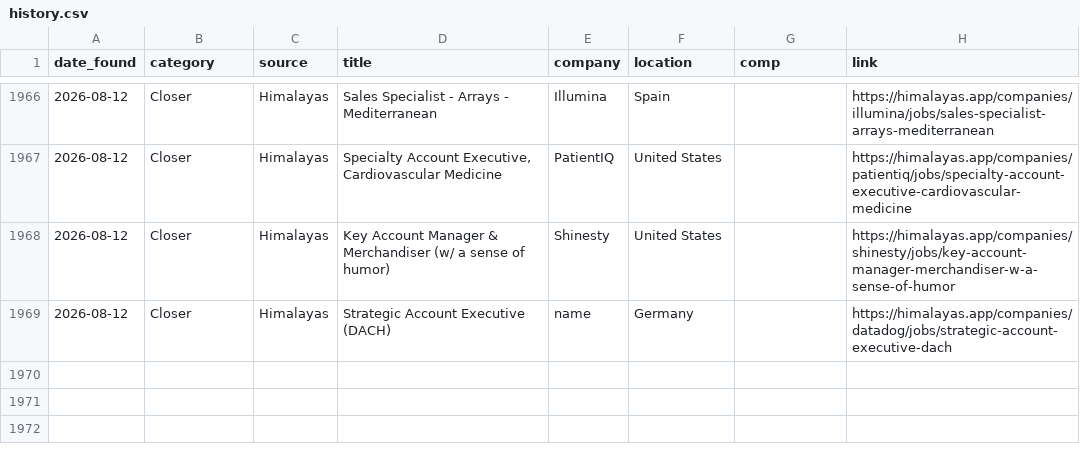
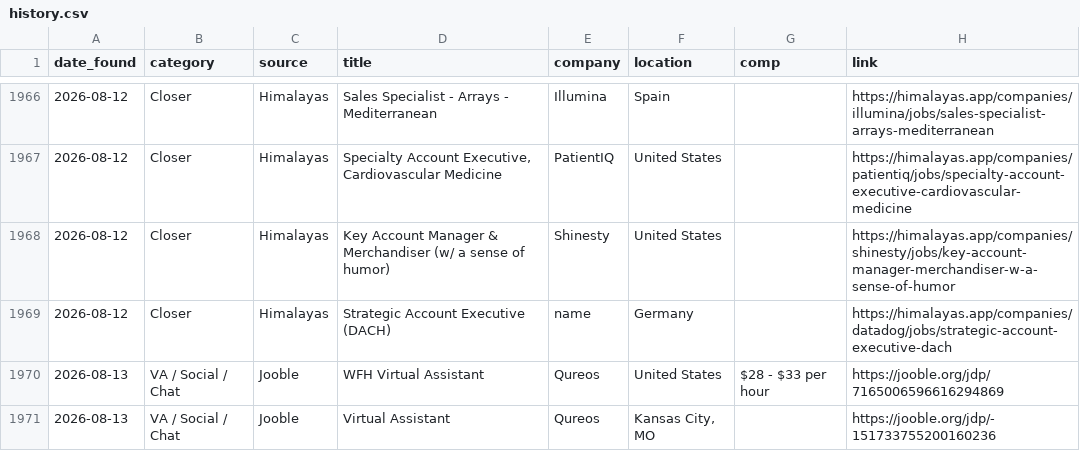
Before and after one commit to annaaimodel/better-prompt-ai-main, a CSV file: jobs/history.csv, drawn as a sheet; only a part is shown, gaps mark what is left out.

```diff
--- a/jobs/history.csv
+++ b/jobs/history.csv
@@ -1969 +1969,3 @@ date_found,category,source,title,company,location,comp,link
 2026-08-12,Closer,Himalayas,Strategic Account Executive (DACH),name,Germany,,https://himalayas.app/companies/datadog/jobs/strategic-account-executive-dach
+2026-08-13,VA / Social / Chat,Jooble,WFH Virtual Assistant,Qureos,United States,$28 - $33 per hour,https://jooble.org/jdp/7165006596616294869
+2026-08-13,VA / Social / Chat,Jooble,Virtual Assistant,Qureos,"Kansas City, MO",,https://jooble.org/jdp/-151733755200160236
```
Also changed, not shown: 5 other files.
